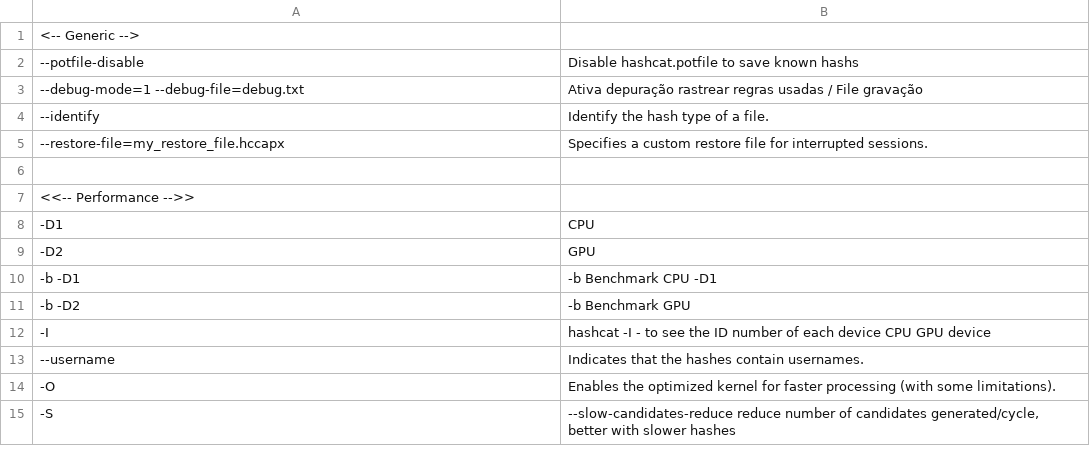
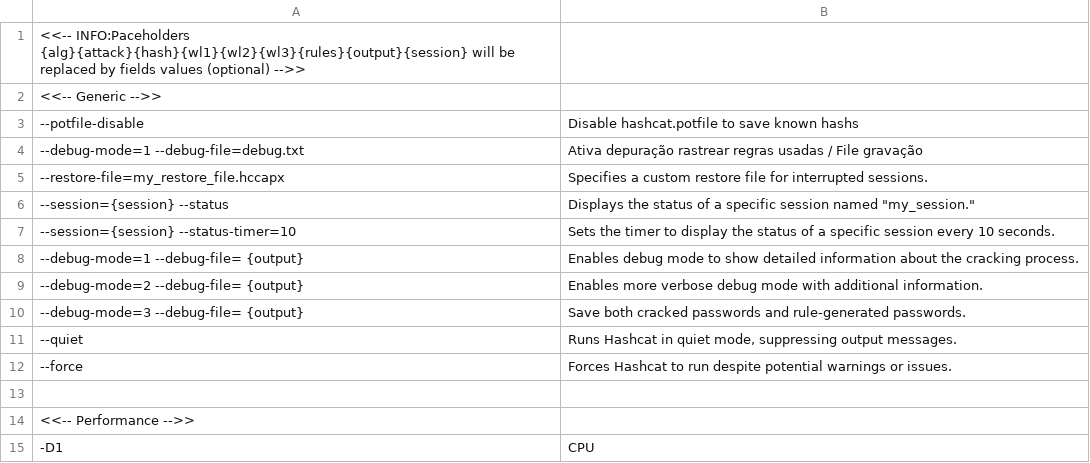
Before and after one commit to brunomac69/HashcatGui, a CSV file: parameters.csv, drawn as a sheet; only a part is shown; the shorter side is filled out with more unchanged rows; removed rows and columns are numbered as before the commit, all else as after; the diff names each change by its address in the sheet, - before the commit and + after, or states it on an @@ line.

Commit message:
Added textchanged events to generate command faster
Added textchanged events to generate command faster
Start to construct some validations to commands selected for newbies (like me)

```diff
--- a/parameters.csv
+++ b/parameters.csv
-A1: <-- Generic -->
+A1: <<-- INFO:Paceholders {alg}{attack}{hash}{wl1}{wl2}{wl3}{rules}{output}{session} will be replaced by fields values (optional) -->>
+row 2: <<-- Generic -->>
-row 4: --identify | Identify the hash type of a file.
+row 6: --session={session} --status | Displays the status of a specific session named "my_session."
+row 7: --session={session} --status-timer=10 | Sets the timer to display the status of a specific session every 10 seconds.
+row 8: --debug-mode=1 --debug-file= {output} | Enables debug mode to show detailed information about the cracking process.
+row 9: --debug-mode=2 --debug-file= {output} | Enables more verbose debug mode with additional information.
+row 10: --debug-mode=3 --debug-file= {output} | Save both cracked passwords and rule-generated passwords.
+row 11: --quiet | Runs Hashcat in quiet mode, suppressing output messages.
+row 12: --force | Forces Hashcat to run despite potential warnings or issues.
```
Also changed, not shown: utils.csv, 3 other files.
